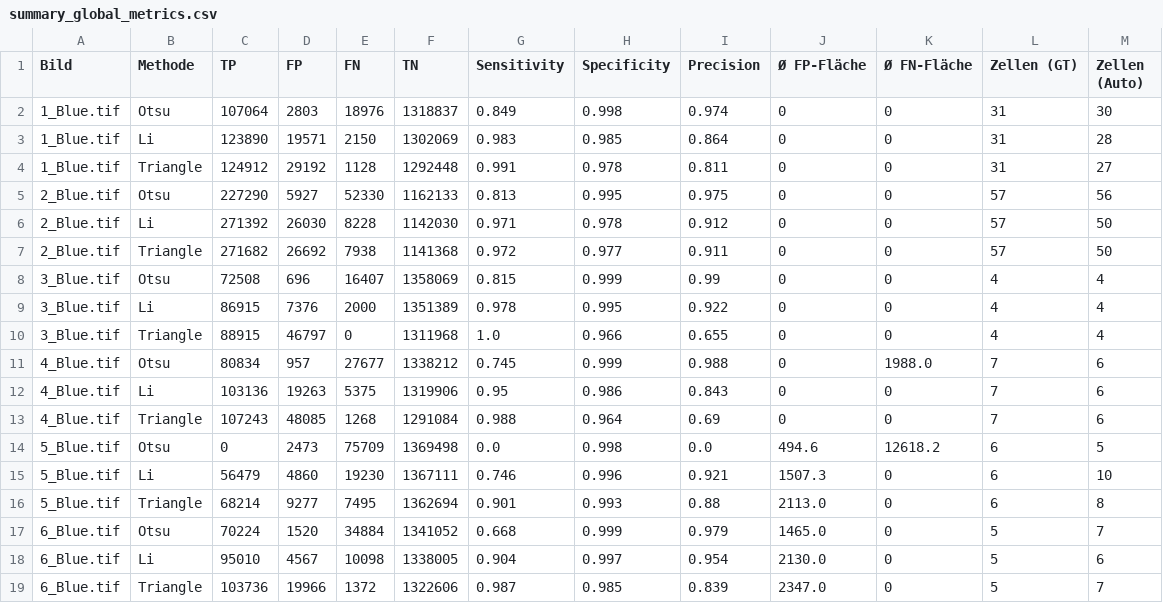
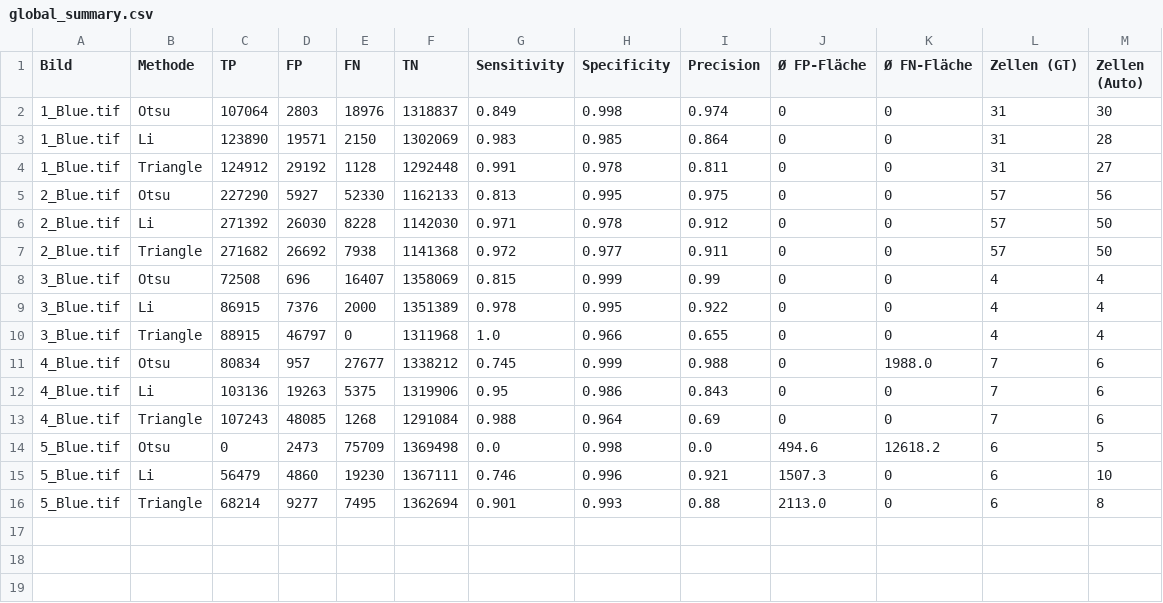
Before and after one commit to SilverPheonix/ML_Zellkern, a CSV file: output/global_summary.csv (was output/summary_global_metrics.csv), drawn as a sheet.

```diff
--- a/output/summary_global_metrics.csv
+++ b/output/global_summary.csv
@@ -16,4 +16 @@ Bild,Methode,TP,FP,FN,TN,Sensitivity,Specificity,Precision,Ø FP-Fläche,Ø FN-F
 5_Blue.tif,Triangle,68214,9277,7495,1362694,0.901,0.993,0.88,2113.0,0,6,8
-6_Blue.tif,Otsu,70224,1520,34884,1341052,0.668,0.999,0.979,1465.0,0,5,7
-6_Blue.tif,Li,95010,4567,10098,1338005,0.904,0.997,0.954,2130.0,0,5,6
-6_Blue.tif,Triangle,103736,19966,1372,1322606,0.987,0.985,0.839,2347.0,0,5,7
```
Also changed, not shown: output/zellstats.csv, 33 other files.
